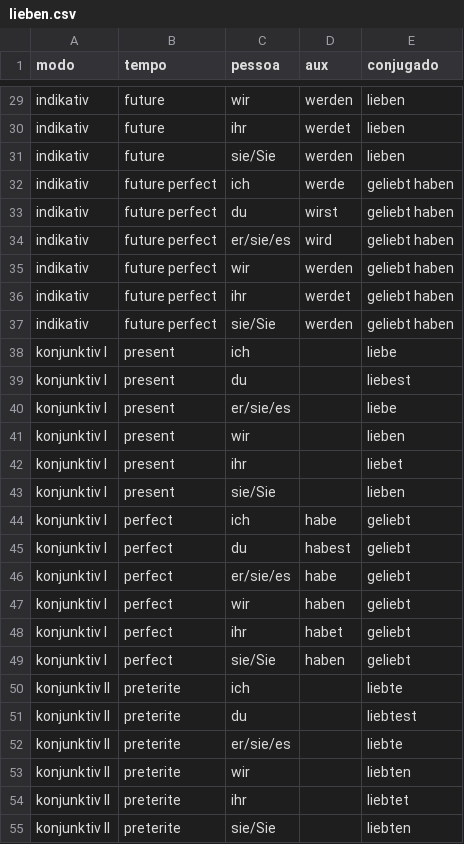
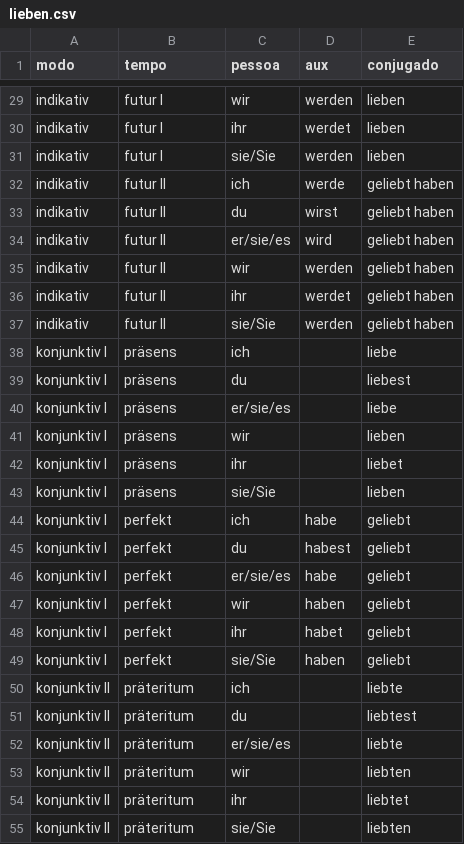
Before and after one commit to pedro-rcs/vocabulario, a CSV file: verbos/de/lieben.csv, drawn as a sheet; only a part is shown, gaps mark what is left out; the diff covers the shown part only; the diff names each change by its address in the sheet, - before the commit and + after, or states it on an @@ line.

```diff
--- a/verbos/de/lieben.csv
+++ b/verbos/de/lieben.csv
-B29:B31 (tempo): future
+B29:B31 (tempo): futur I
-B32:B37 (tempo): future perfect
+B32:B37 (tempo): futur II
-B38:B43 (tempo): present
+B38:B43 (tempo): präsens
-B44:B49 (tempo): perfect
+B44:B49 (tempo): perfekt
-B50:B55 (tempo): preterite
+B50:B55 (tempo): präteritum
```
Also changed, not shown: 6 added rows and 33 edited cells elsewhere in this file, 7 other files.
